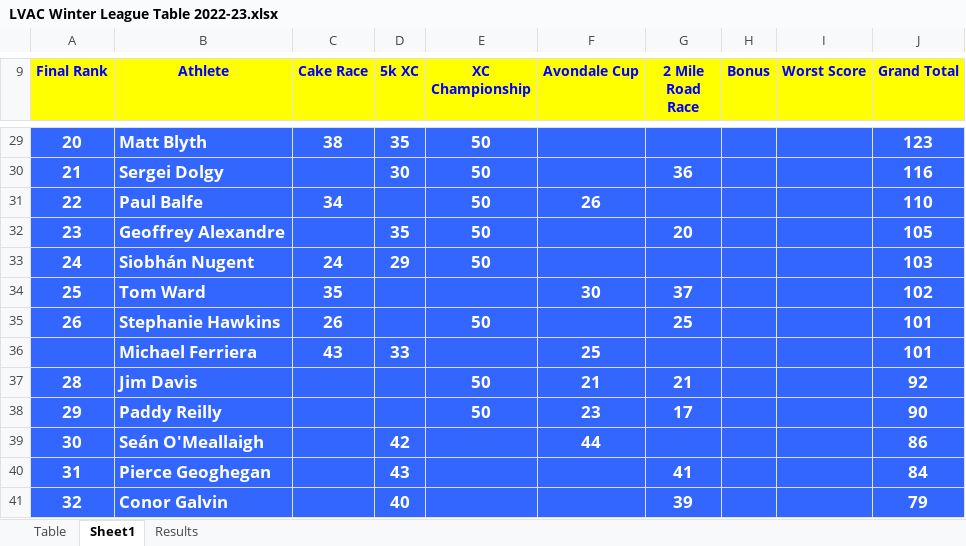
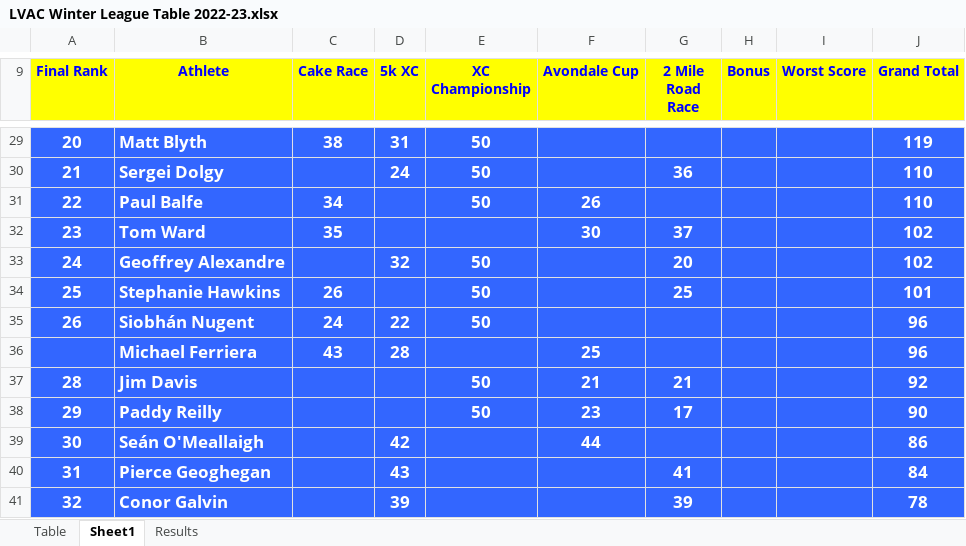
Before and after one commit to LiffeyValleyAC/LiffeyValleyAC.github.io, an Excel workbook: assets/results/winter-league-2022-2023/LVAC Winter League Table 2022-23.xlsx, sheet Sheet1, drawn as a sheet; only a part is shown, gaps mark what is left out; values as stored, in another font and other column widths than the file's, no borders; the diff covers the shown part only; the diff names each change by its address in the sheet, - before the commit and + after, or states it on an @@ line.

```diff
--- a/assets/results/winter-league-2022-2023/LVAC Winter League Table 2022-23.xlsx (sheet Sheet1)
+++ b/assets/results/winter-league-2022-2023/LVAC Winter League Table 2022-23.xlsx (sheet Sheet1)
-D29 (5k XC): 35
+D29 (5k XC): 31
-J29 (Grand Total): 123
+J29 (Grand Total): 119
-D30 (5k XC): 30
+D30 (5k XC): 24
-J30 (Grand Total): 116
+J30 (Grand Total): 110
-B32 (Athlete): Geoffrey Alexandre
+B32 (Athlete): Tom Ward
-C32 (Cake Race): (empty)
+C32 (Cake Race): 35
-D32 (5k XC): 35
+D32 (5k XC): (empty)
-E32 (XC Championship): 50
+E32 (XC Championship): (empty)
-F32 (Avondale Cup): (empty)
+F32 (Avondale Cup): 30
-G32 (2 Mile Road Race): 20
+G32 (2 Mile Road Race): 37
-J32 (Grand Total): 105
+J32 (Grand Total): 102
-B33 (Athlete): Siobhán Nugent
+B33 (Athlete): Geoffrey Alexandre
-C33 (Cake Race): 24
+C33 (Cake Race): (empty)
-D33 (5k XC): 29
+D33 (5k XC): 32
-G33 (2 Mile Road Race): (empty)
+G33 (2 Mile Road Race): 20
-J33 (Grand Total): 103
+J33 (Grand Total): 102
-B34 (Athlete): Tom Ward
+B34 (Athlete): Stephanie Hawkins
-C34 (Cake Race): 35
+C34 (Cake Race): 26
-E34 (XC Championship): (empty)
+E34 (XC Championship): 50
-F34 (Avondale Cup): 30
+F34 (Avondale Cup): (empty)
-G34 (2 Mile Road Race): 37
+G34 (2 Mile Road Race): 25
-J34 (Grand Total): 102
+J34 (Grand Total): 101
-B35 (Athlete): Stephanie Hawkins
+B35 (Athlete): Siobhán Nugent
-C35 (Cake Race): 26
+C35 (Cake Race): 24
-D35 (5k XC): (empty)
+D35 (5k XC): 22
-G35 (2 Mile Road Race): 25
+G35 (2 Mile Road Race): (empty)
-J35:J36 (Grand Total): 101
+J35:J36 (Grand Total): 96
-D36 (5k XC): 33
+D36 (5k XC): 28
-D41 (5k XC): 40
+D41 (5k XC): 39
-J41 (Grand Total): 79
+J41 (Grand Total): 78
```
Also changed, not shown: 4 added rows, 4 removed rows and 39 edited cells elsewhere in this sheet, sheet Results, hidden cells, assets/results/winter-league-2023-2024/LVAC Winter League Table 2023-24.xlsx, 11 other files.
